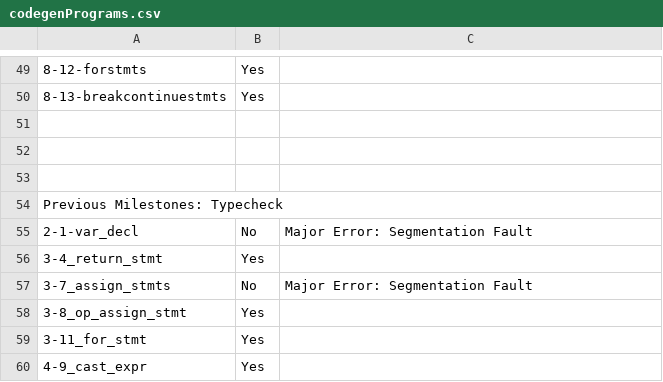
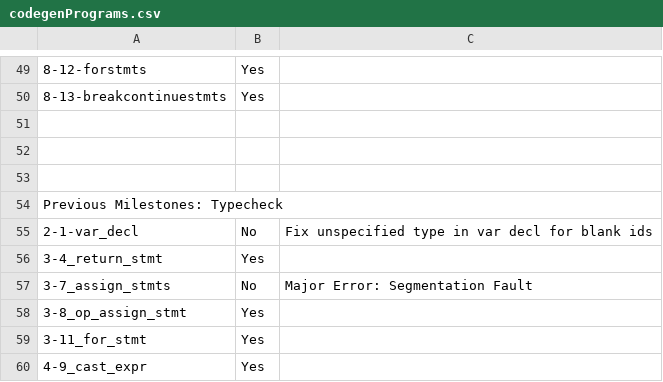
Before and after one commit to pashakondratyev/GoJava, a CSV file: codegenPrograms.csv, drawn as a sheet; only a part is shown, gaps mark what is left out; the diff names each change by its address in the sheet, - before the commit and + after, or states it on an @@ line.

Commit message:
Update cause of problem of a test

```diff
--- a/codegenPrograms.csv
+++ b/codegenPrograms.csv
-C55: Major Error: Segmentation Fault
+C55: Fix unspecified type in var decl for blank ids
```
